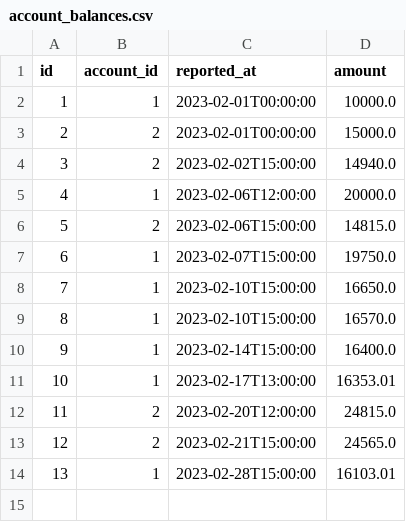
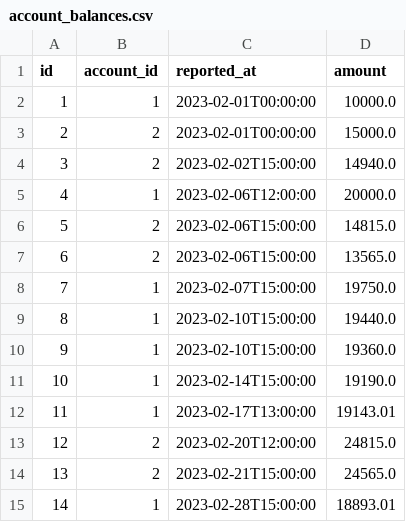
Before and after one commit to nathanielBellamy/monthly_budget, a CSV file: data/account_balances.csv, drawn as a sheet; addresses are those after the commit; the diff names each change by its address in the sheet, - before the commit and + after, or states it on an @@ line.

```diff
--- a/data/account_balances.csv
+++ b/data/account_balances.csv
+row 7: 6 | 2 | 2023-02-06T15:00:00 | 13565.0
@@ column A (id) renumbered from row 8 down @@
-D9 (amount): 16650.0
+D9 (amount): 19440.0
-D10 (amount): 16570.0
+D10 (amount): 19360.0
-D11 (amount): 16400.0
+D11 (amount): 19190.0
-D12 (amount): 16353.01
+D12 (amount): 19143.01
-D15 (amount): 16103.01
+D15 (amount): 18893.01
```
Also changed, not shown: data/account_1_summary.csv, data/all_payments.csv, 21 other files.
